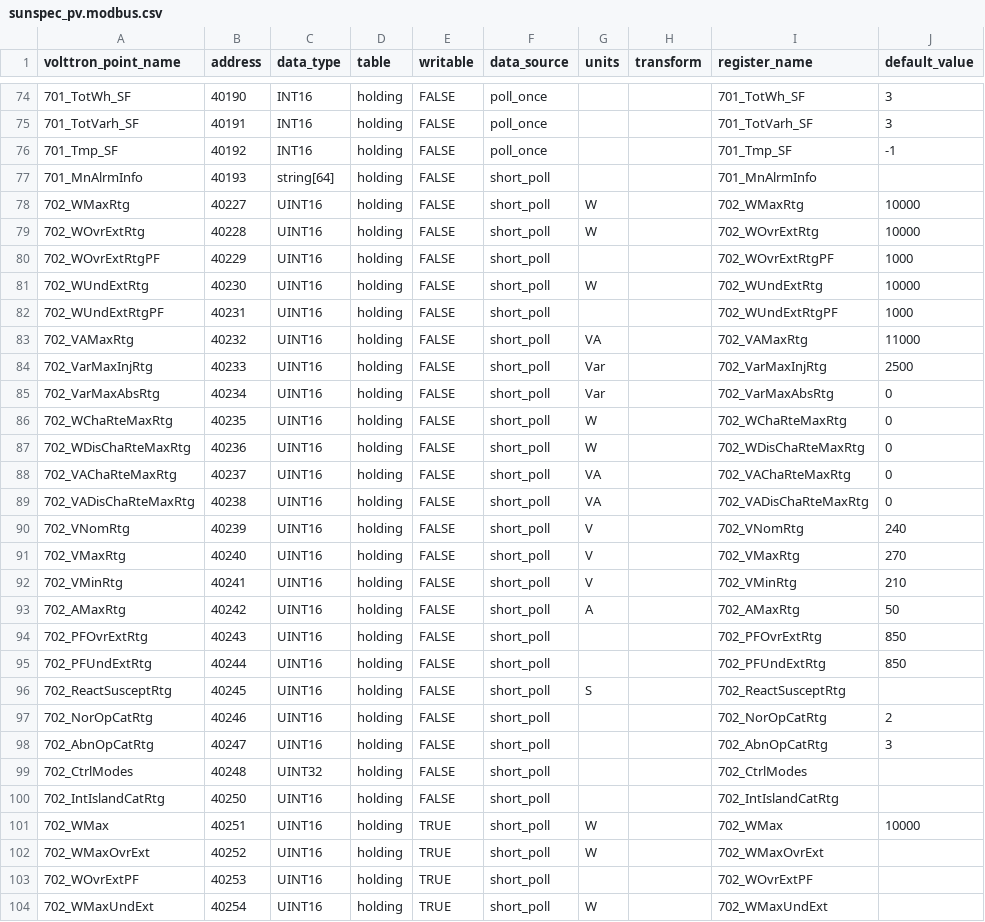
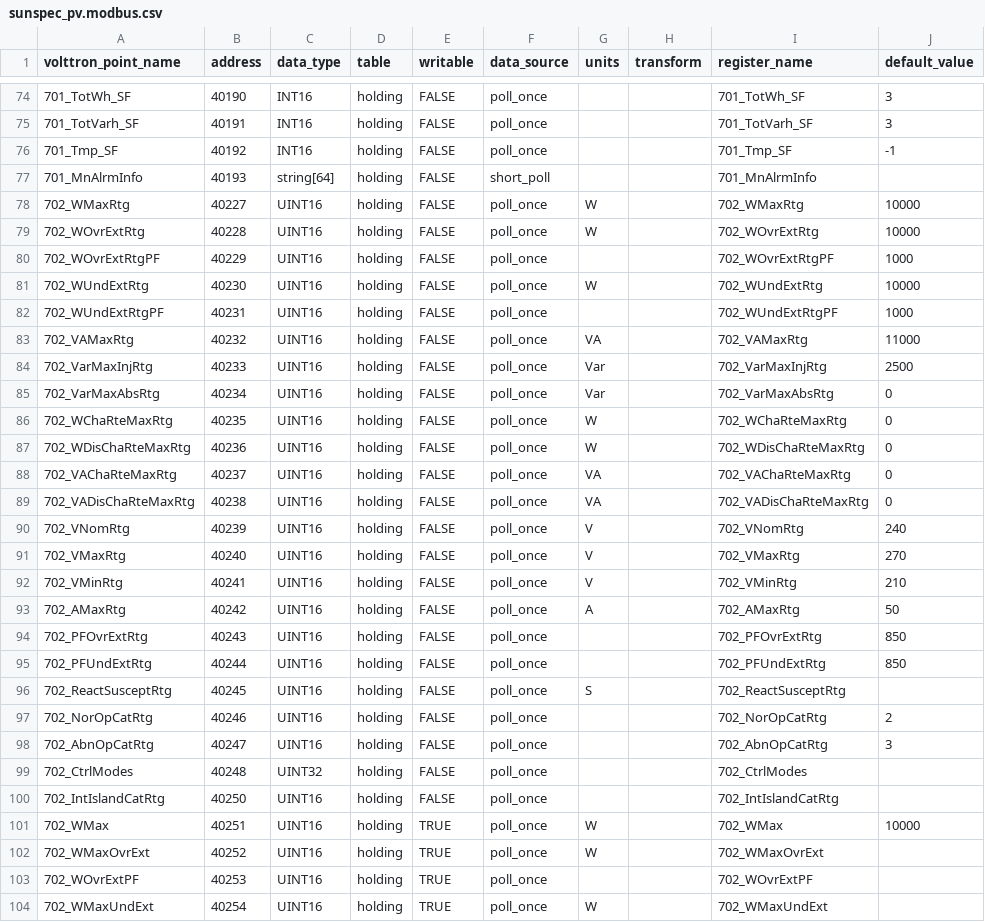
Before and after one commit to davidraker/icm-stack, a CSV file: src/icmstack/data/registries/sunspec_pv.modbus.csv, drawn as a sheet; only a part is shown, gaps mark what is left out; the diff covers the shown part only; the diff names each change by its address in the sheet, - before the commit and + after, or states it on an @@ line.

Commit message:
Shipped SunSpec registries: model 702 and the scale factors are poll-once, model 701 is polled

```diff
--- a/src/icmstack/data/registries/sunspec_pv.modbus.csv
+++ b/src/icmstack/data/registries/sunspec_pv.modbus.csv
-F78:F104 (data_source): short_poll
+F78:F104 (data_source): poll_once
```
Also changed, not shown: 15 edited cells elsewhere in this file, src/icmstack/data/registries/sunspec_pv_served.modbus.csv.
